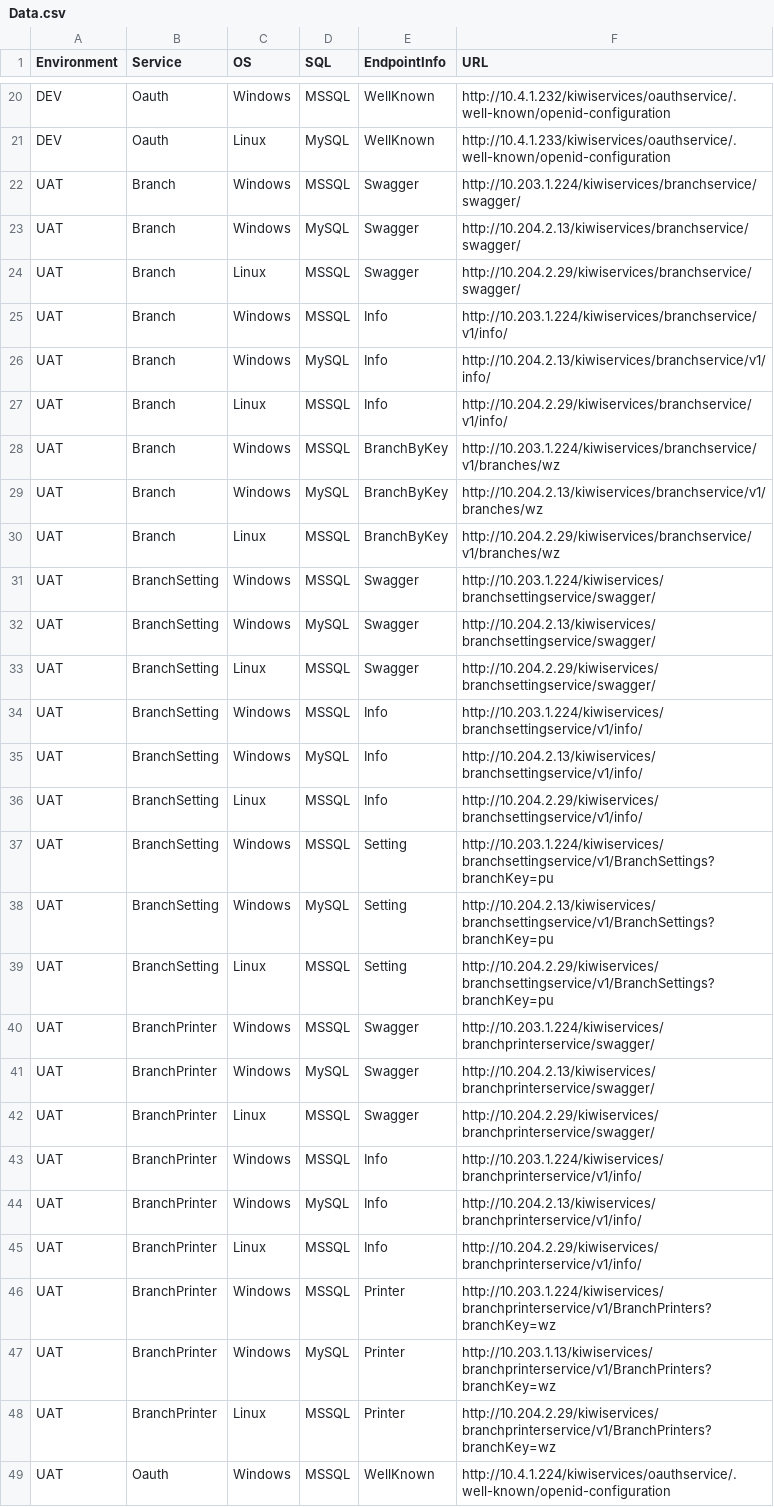
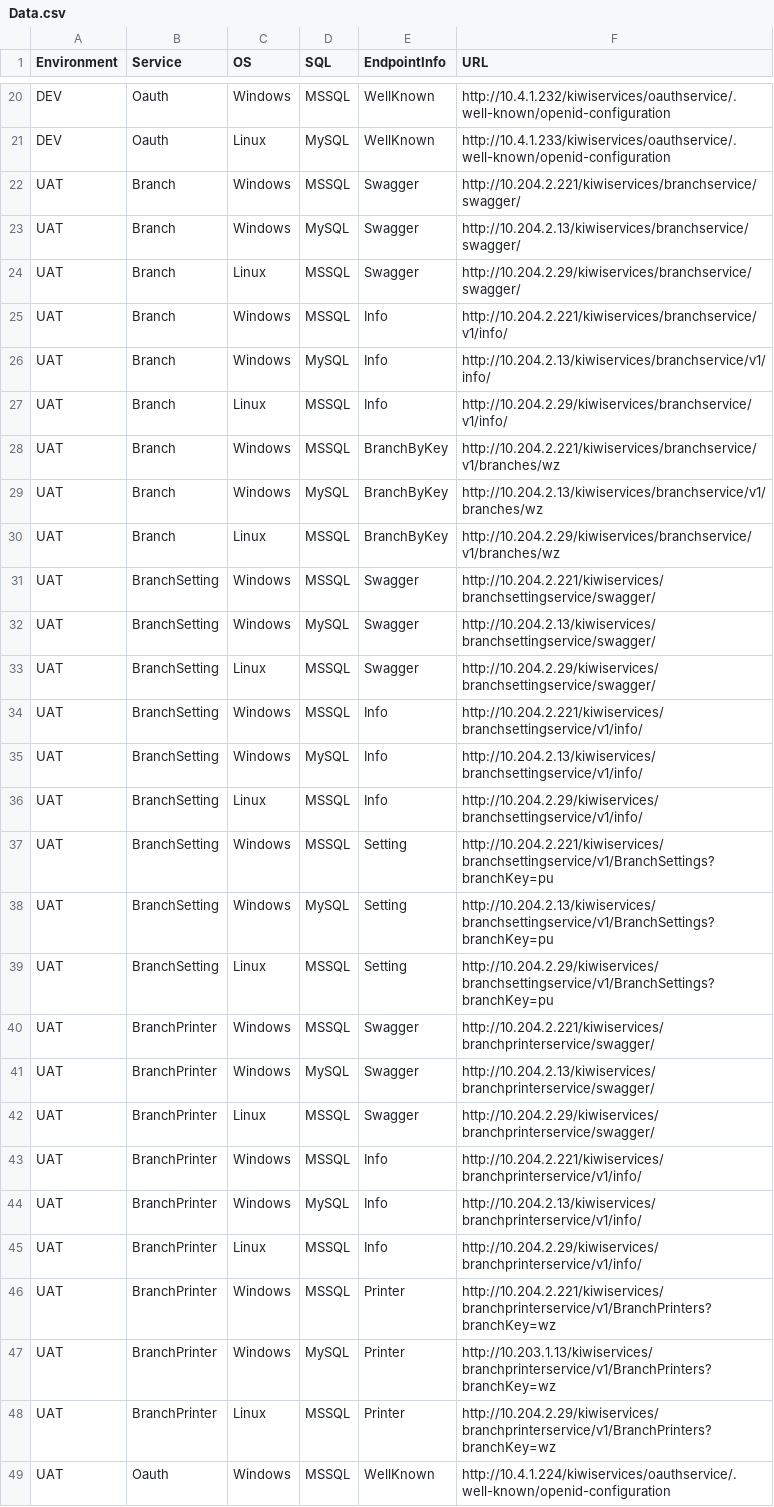
Before and after one commit to sakolawala/environment-browser, a CSV file: www/js/data/Data.csv, drawn as a sheet; only a part is shown, gaps mark what is left out; the diff covers the shown part only.

```diff
--- a/www/js/data/Data.csv
+++ b/www/js/data/Data.csv
@@ -21,27 +21,27 @@ DEV,Oauth,Windows,MSSQL,WellKnown,http://10.4.1.232/kiwiservices/oauthservice/.w
 DEV,Oauth,Linux,MySQL,WellKnown,http://10.4.1.233/kiwiservices/oauthservice/.well-known/openid-configuration
-UAT,Branch,Windows,MSSQL,Swagger,http://10.203.1.224/kiwiservices/branchservice/swagger/
+UAT,Branch,Windows,MSSQL,Swagger,http://10.204.2.221/kiwiservices/branchservice/swagger/
 UAT,Branch,Windows,MySQL,Swagger,http://10.204.2.13/kiwiservices/branchservice/swagger/
 UAT,Branch,Linux,MSSQL,Swagger,http://10.204.2.29/kiwiservices/branchservice/swagger/
-UAT,Branch,Windows,MSSQL,Info,http://10.203.1.224/kiwiservices/branchservice/v1/info/
+UAT,Branch,Windows,MSSQL,Info,http://10.204.2.221/kiwiservices/branchservice/v1/info/
 UAT,Branch,Windows,MySQL,Info,http://10.204.2.13/kiwiservices/branchservice/v1/info/
 UAT,Branch,Linux,MSSQL,Info,http://10.204.2.29/kiwiservices/branchservice/v1/info/
-UAT,Branch,Windows,MSSQL,BranchByKey,http://10.203.1.224/kiwiservices/branchservice/v1/branches/wz
+UAT,Branch,Windows,MSSQL,BranchByKey,http://10.204.2.221/kiwiservices/branchservice/v1/branches/wz
 UAT,Branch,Windows,MySQL,BranchByKey,http://10.204.2.13/kiwiservices/branchservice/v1/branches/wz
 UAT,Branch,Linux,MSSQL,BranchByKey,http://10.204.2.29/kiwiservices/branchservice/v1/branches/wz
-UAT,BranchSetting,Windows,MSSQL,Swagger,http://10.203.1.224/kiwiservices/branchsettingservice/swagger/
+UAT,BranchSetting,Windows,MSSQL,Swagger,http://10.204.2.221/kiwiservices/branchsettingservice/swagger/
 UAT,BranchSetting,Windows,MySQL,Swagger,http://10.204.2.13/kiwiservices/branchsettingservice/swagger/
 UAT,BranchSetting,Linux,MSSQL,Swagger,http://10.204.2.29/kiwiservices/branchsettingservice/swagger/
-UAT,BranchSetting,Windows,MSSQL,Info,http://10.203.1.224/kiwiservices/branchsettingservice/v1/info/
+UAT,BranchSetting,Windows,MSSQL,Info,http://10.204.2.221/kiwiservices/branchsettingservice/v1/info/
 UAT,BranchSetting,Windows,MySQL,Info,http://10.204.2.13/kiwiservices/branchsettingservice/v1/info/
 UAT,BranchSetting,Linux,MSSQL,Info,http://10.204.2.29/kiwiservices/branchsettingservice/v1/info/
-UAT,BranchSetting,Windows,MSSQL,Setting,http://10.203.1.224/kiwiservices/branchsettingservice/v1/BranchSettings?branchKey=pu
+UAT,BranchSetting,Windows,MSSQL,Setting,http://10.204.2.221/kiwiservices/branchsettingservice/v1/BranchSettings?branchKey=pu
 UAT,BranchSetting,Windows,MySQL,Setting,http://10.204.2.13/kiwiservices/branchsettingservice/v1/BranchSettings?branchKey=pu
 UAT,BranchSetting,Linux,MSSQL,Setting,http://10.204.2.29/kiwiservices/branchsettingservice/v1/BranchSettings?branchKey=pu
-UAT,BranchPrinter,Windows,MSSQL,Swagger,http://10.203.1.224/kiwiservices/branchprinterservice/swagger/
+UAT,BranchPrinter,Windows,MSSQL,Swagger,http://10.204.2.221/kiwiservices/branchprinterservice/swagger/
 UAT,BranchPrinter,Windows,MySQL,Swagger,http://10.204.2.13/kiwiservices/branchprinterservice/swagger/
 UAT,BranchPrinter,Linux,MSSQL,Swagger,http://10.204.2.29/kiwiservices/branchprinterservice/swagger/
-UAT,BranchPrinter,Windows,MSSQL,Info,http://10.203.1.224/kiwiservices/branchprinterservice/v1/info/
+UAT,BranchPrinter,Windows,MSSQL,Info,http://10.204.2.221/kiwiservices/branchprinterservice/v1/info/
 UAT,BranchPrinter,Windows,MySQL,Info,http://10.204.2.13/kiwiservices/branchprinterservice/v1/info/
 UAT,BranchPrinter,Linux,MSSQL,Info,http://10.204.2.29/kiwiservices/branchprinterservice/v1/info/
-UAT,BranchPrinter,Windows,MSSQL,Printer,http://10.203.1.224/kiwiservices/branchprinterservice/v1/BranchPrinters?branchKey=wz
+UAT,BranchPrinter,Windows,MSSQL,Printer,http://10.204.2.221/kiwiservices/branchprinterservice/v1/BranchPrinters?branchKey=wz
 UAT,BranchPrinter,Windows,MySQL,Printer,http://10.203.1.13/kiwiservices/branchprinterservice/v1/BranchPrinters?branchKey=wz
```
Also changed, not shown: 20 added rows elsewhere in this file.
